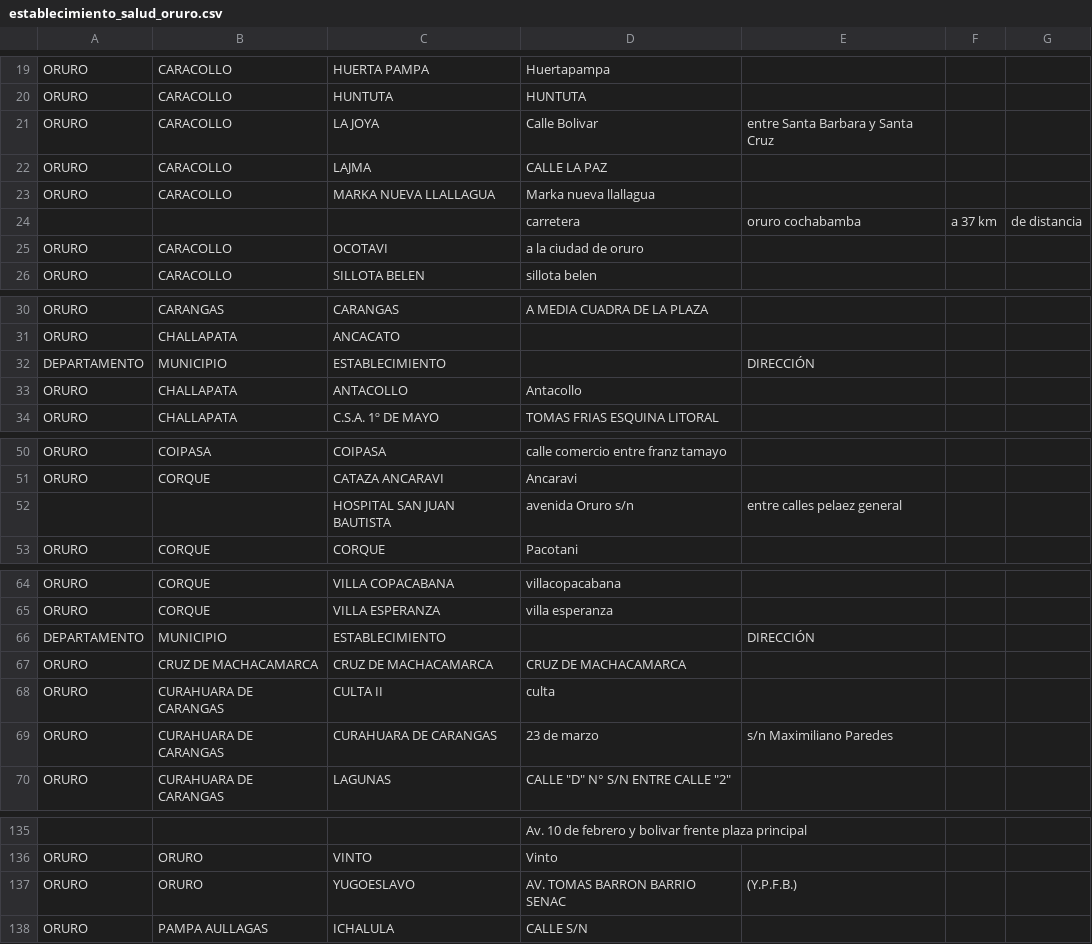
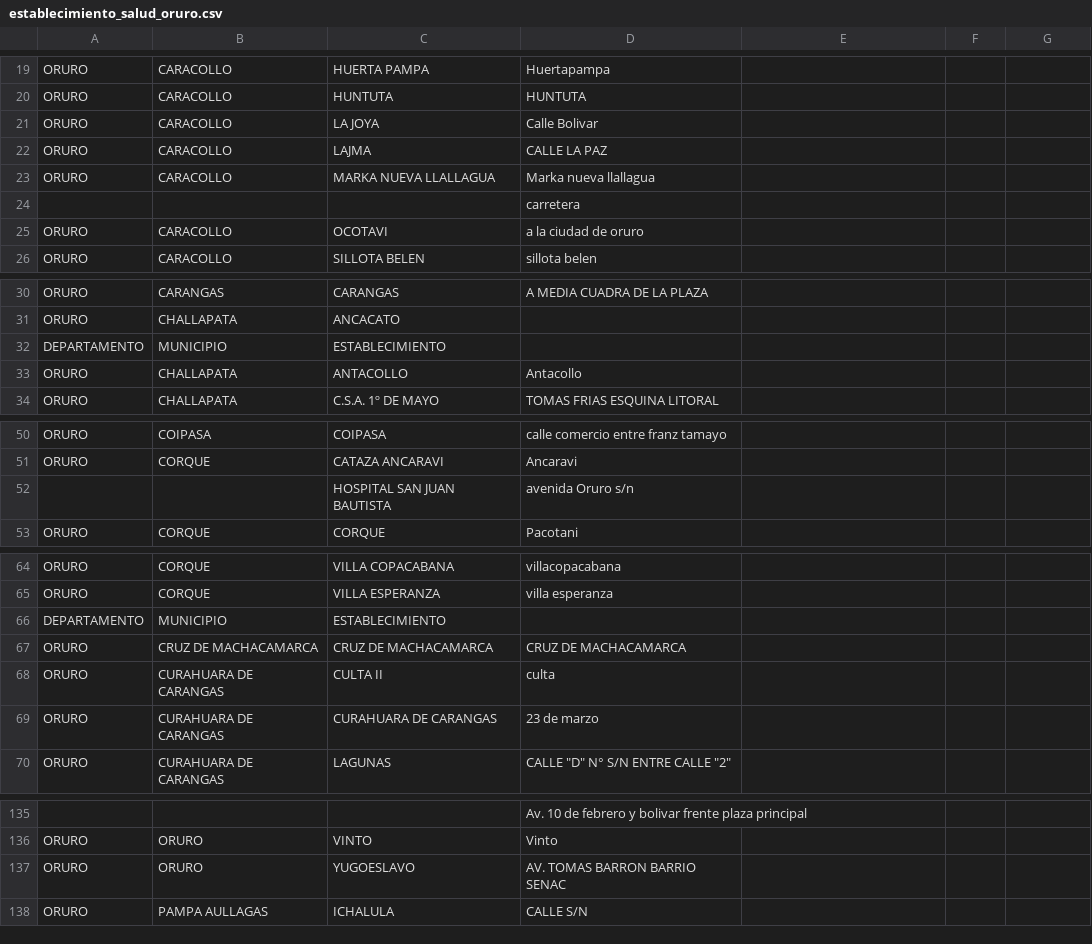
Before and after one commit to smeerkahoven/maternologico-bigdata, a CSV file: source/hospitales/establecimiento_salud_oruro.csv, drawn as a sheet; only a part is shown, gaps mark what is left out; removed rows and columns are numbered as before the commit, all else as after; the diff names each change by its address in the sheet, - before the commit and + after, or states it on an @@ line.

Commit message:
'limpieza_hospitales'

```diff
--- a/source/hospitales/establecimiento_salud_oruro.csv
+++ b/source/hospitales/establecimiento_salud_oruro.csv
-E21: entre Santa Barbara y Santa Cruz
+E21: (empty)
-row 24:  |  |  | carretera | oruro cochabamba | a 37 km | de distancia
+row 24:  |  |  | carretera
-E32: DIRECCIÓN
+E32: (empty)
-E52: entre calles pelaez general
+E52: (empty)
-E66: DIRECCIÓN
+E66: (empty)
-E69: s/n Maximiliano Paredes
+E69: (empty)
-E137: (Y.P.F.B.)
+E137: (empty)
```
Also changed, not shown: 11 other files.
